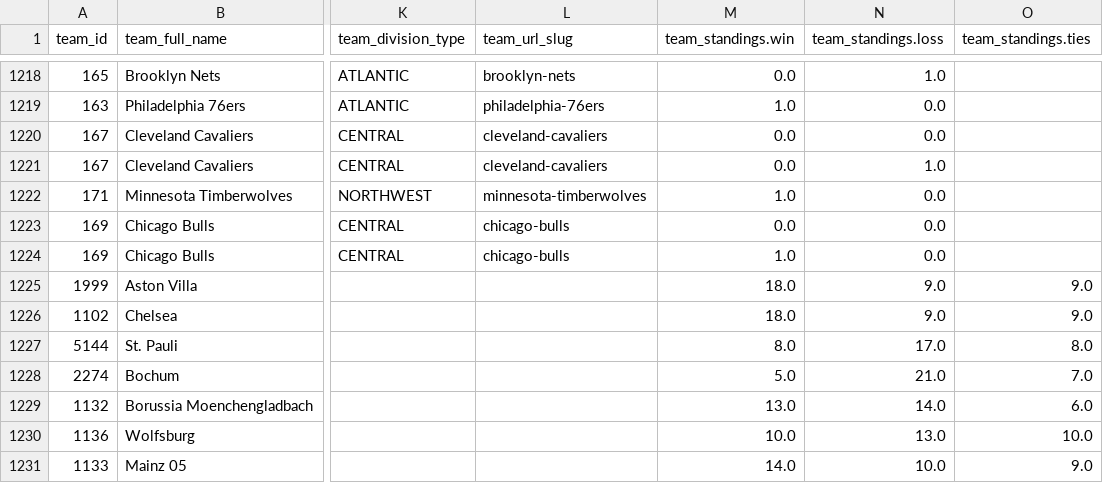
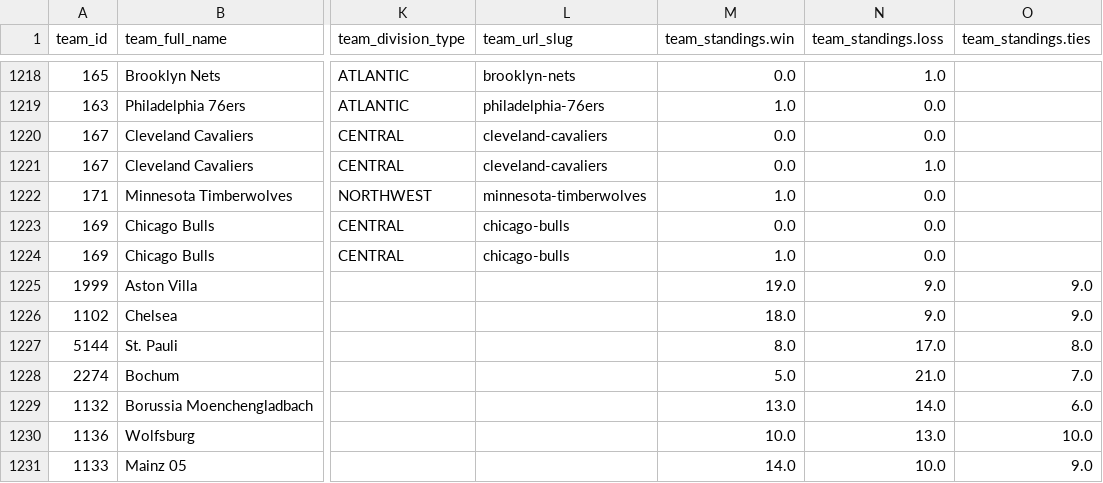
Before and after one commit to aaroncolesmith/data_action_network, a CSV file: data/teams_db.csv, drawn as a sheet; only a part is shown, gaps mark what is left out; the diff names each change by its address in the sheet, - before the commit and + after, or states it on an @@ line.

Commit message:
Update data

```diff
--- a/data/teams_db.csv
+++ b/data/teams_db.csv
-M1225 (team_standings.win): 18.0
+M1225 (team_standings.win): 19.0
```
Also changed, not shown: 4 other files.
